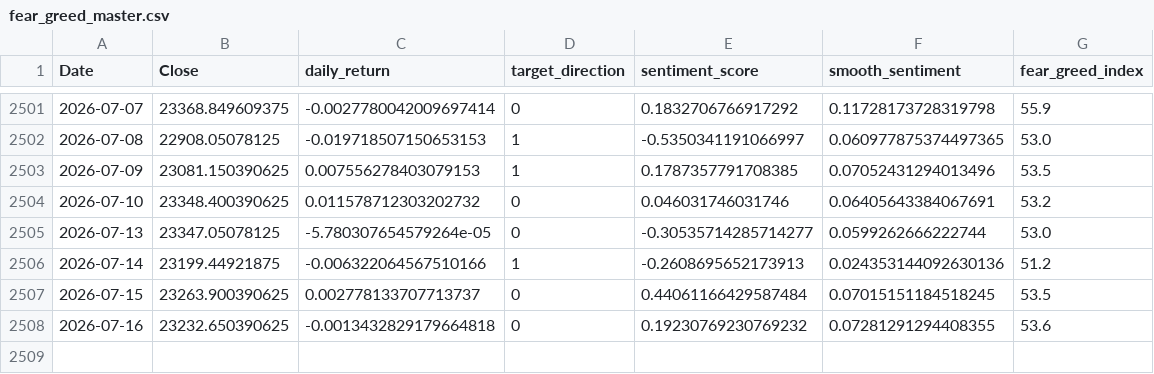
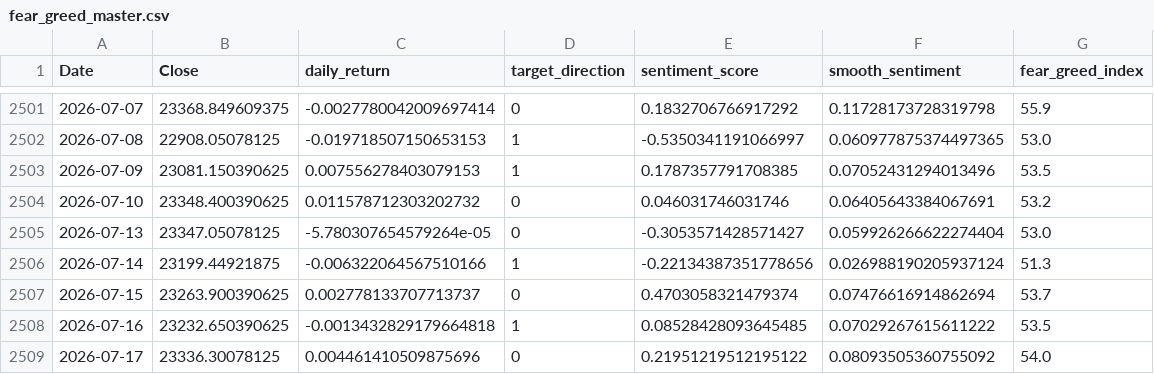
Before and after one commit to rehmahahmed/nse-bhavcopy-data, a CSV file: fear_greed_master.csv, drawn as a sheet; only a part is shown, gaps mark what is left out.

```diff
--- a/fear_greed_master.csv
+++ b/fear_greed_master.csv
@@ -2504,5 +2504,6 @@ Date,Close,daily_return,target_direction,sentiment_score,smooth_sentiment,fear_g
 2026-07-10,23348.400390625,0.011578712303202732,0,0.046031746031746,0.06405643384067691,53.2
-2026-07-13,23347.05078125,-5.780307654579264e-05,0,-0.30535714285714277,0.0599262666222744,53.0
-2026-07-14,23199.44921875,-0.006322064567510166,1,-0.2608695652173913,0.024353144092630136,51.2
-2026-07-15,23263.900390625,0.002778133707713737,0,0.44061166429587484,0.07015151184518245,53.5
-2026-07-16,23232.650390625,-0.0013432829179664818,0,0.19230769230769232,0.07281291294408355,53.6
+2026-07-13,23347.05078125,-5.780307654579264e-05,0,-0.3053571428571427,0.059926266622274404,53.0
+2026-07-14,23199.44921875,-0.006322064567510166,1,-0.22134387351778656,0.026988190205937124,51.3
+2026-07-15,23263.900390625,0.002778133707713737,0,0.4703058321479374,0.07476616914862694,53.7
+2026-07-16,23232.650390625,-0.0013432829179664818,1,0.08528428093645485,0.07029267615611222,53.5
+2026-07-17,23336.30078125,0.004461410509875696,0,0.21951219512195122,0.08093505360755092,54.0
```
